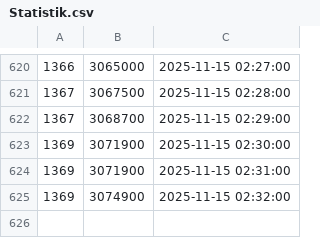
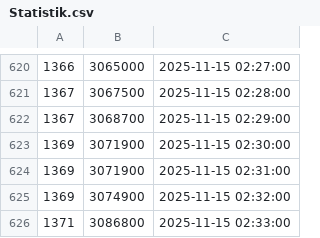
Before and after one commit to TomZernick/24h-Schwimmen-Veranstaltung, a CSV file: Statistik.csv, drawn as a sheet; only a part is shown, gaps mark what is left out.

Commit message:
Exported data

```diff
--- a/Statistik.csv
+++ b/Statistik.csv
@@ -625 +625,2 @@
 1369, 3074900, 2025-11-15 02:32:00
+1371, 3086800, 2025-11-15 02:33:00
```
